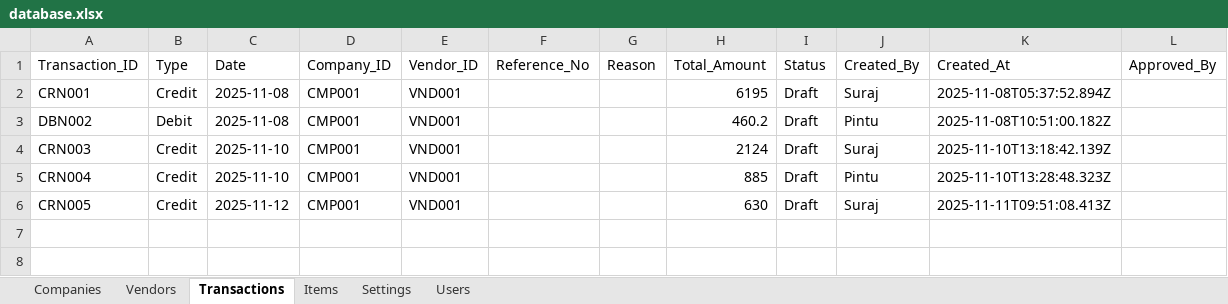
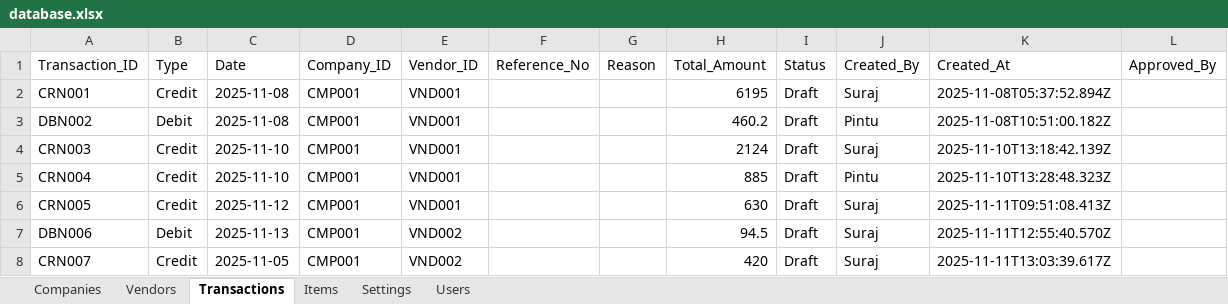
Before and after one commit to mrsuraj2120-ui/credit-debit-portal, an Excel workbook: data/database.xlsx, sheet Transactions, drawn as a sheet; values as stored, in another font and other column widths than the file's, no borders; the diff names each change by its address in the sheet, - before the commit and + after, or states it on an @@ line.

```diff
--- a/data/database.xlsx (sheet Transactions)
+++ b/data/database.xlsx (sheet Transactions)
+row 7: DBN006 | Debit | 2025-11-13 | CMP001 | VND002 |  |  | 94.5 | Draft | Suraj | 2025-11-11T12:55:40.570Z
+row 8: CRN007 | Credit | 2025-11-05 | CMP001 | VND002 |  |  | 420 | Draft | Suraj | 2025-11-11T13:03:39.617Z
```
Also changed, not shown: sheet Items, sheet Companies, sheet Vendors, 5 other files.
